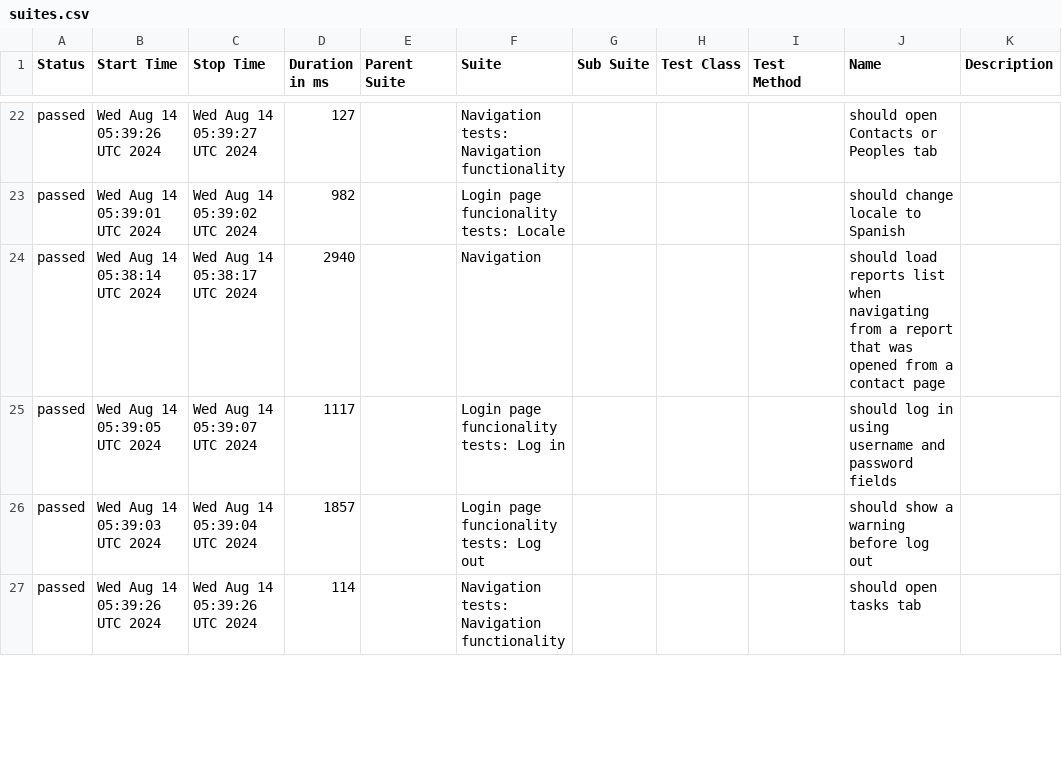
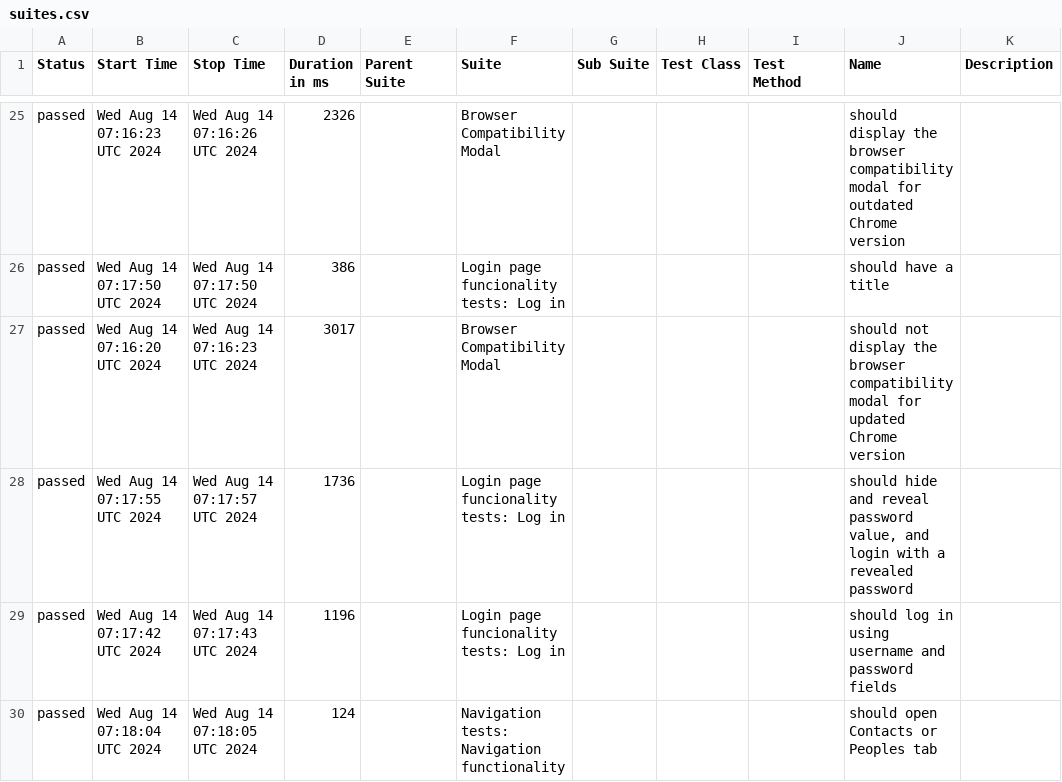
Before and after one commit to medic/build-history, a CSV file: cht-core/allure/ci-webdriver-default-mobile-all/allure-report/data/suites.csv, drawn as a sheet; only a part is shown, gaps mark what is left out; the diff covers the shown part only.

```diff
--- a/cht-core/allure/ci-webdriver-default-mobile-all/allure-report/data/suites.csv
+++ b/cht-core/allure/ci-webdriver-default-mobile-all/allure-report/data/suites.csv
@@ -22,6 +25,6 @@
-"passed","Wed Aug 14 05:39:26 UTC 2024","Wed Aug 14 05:39:27 UTC 2024","127","","Navigation tests: Navigation functionality","","","","should open Contacts or Peoples tab",""
-"passed","Wed Aug 14 05:39:01 UTC 2024","Wed Aug 14 05:39:02 UTC 2024","982","","Login page funcionality tests: Locale","","","","should change locale to Spanish",""
-"passed","Wed Aug 14 05:38:14 UTC 2024","Wed Aug 14 05:38:17 UTC 2024","2940","","Navigation","","","","should load reports list when navigating from a report that was opened from a contact page",""
-"passed","Wed Aug 14 05:39:05 UTC 2024","Wed Aug 14 05:39:07 UTC 2024","1117","","Login page funcionality tests: Log in","","","","should log in using username and password fields",""
-"passed","Wed Aug 14 05:39:03 UTC 2024","Wed Aug 14 05:39:04 UTC 2024","1857","","Login page funcionality tests: Log out","","","","should show a warning before log out",""
-"passed","Wed Aug 14 05:39:26 UTC 2024","Wed Aug 14 05:39:26 UTC 2024","114","","Navigation tests: Navigation functionality","","","","should open tasks tab",""
+"passed","Wed Aug 14 07:16:23 UTC 2024","Wed Aug 14 07:16:26 UTC 2024","2326","","Browser Compatibility Modal","","","","should display the browser compatibility modal for outdated Chrome version",""
+"passed","Wed Aug 14 07:17:50 UTC 2024","Wed Aug 14 07:17:50 UTC 2024","386","","Login page funcionality tests: Log in","","","","should have a title",""
+"passed","Wed Aug 14 07:16:20 UTC 2024","Wed Aug 14 07:16:23 UTC 2024","3017","","Browser Compatibility Modal","","","","should not display the browser compatibility modal for updated Chrome version",""
+"passed","Wed Aug 14 07:17:55 UTC 2024","Wed Aug 14 07:17:57 UTC 2024","1736","","Login page funcionality tests: Log in","","","","should hide and reveal password value, and login with a revealed password",""
+"passed","Wed Aug 14 07:17:42 UTC 2024","Wed Aug 14 07:17:43 UTC 2024","1196","","Login page funcionality tests: Log in","","","","should log in using username and password fields",""
+"passed","Wed Aug 14 07:18:04 UTC 2024","Wed Aug 14 07:18:05 UTC 2024","124","","Navigation tests: Navigation functionality","","","","should open Contacts or Peoples tab",""
```
Also changed, not shown: 4 added rows, 4 removed rows and 113 edited cells elsewhere in this file, cht-core/allure/ci-webdriver-default-mobile-all/allure-report/data/behaviors.csv, 53 other files.
